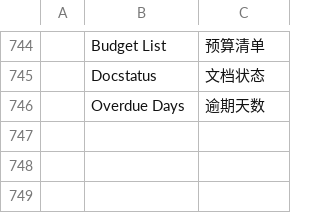
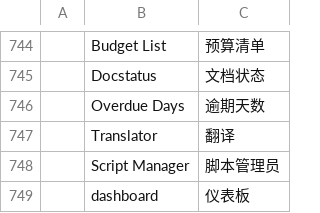
Before and after one commit to yoocky/EBCLocal, a CSV file: ebclocal/translations/zh.csv, drawn as a sheet; only a part is shown, gaps mark what is left out; the diff names each change by its address in the sheet, - before the commit and + after, or states it on an @@ line.

```diff
--- a/ebclocal/translations/zh.csv
+++ b/ebclocal/translations/zh.csv
+row 747:  | Translator | 翻译
+row 748:  | Script Manager | 脚本管理员
+row 749:  | dashboard | 仪表板
```
Also changed, not shown: 6 other files.
